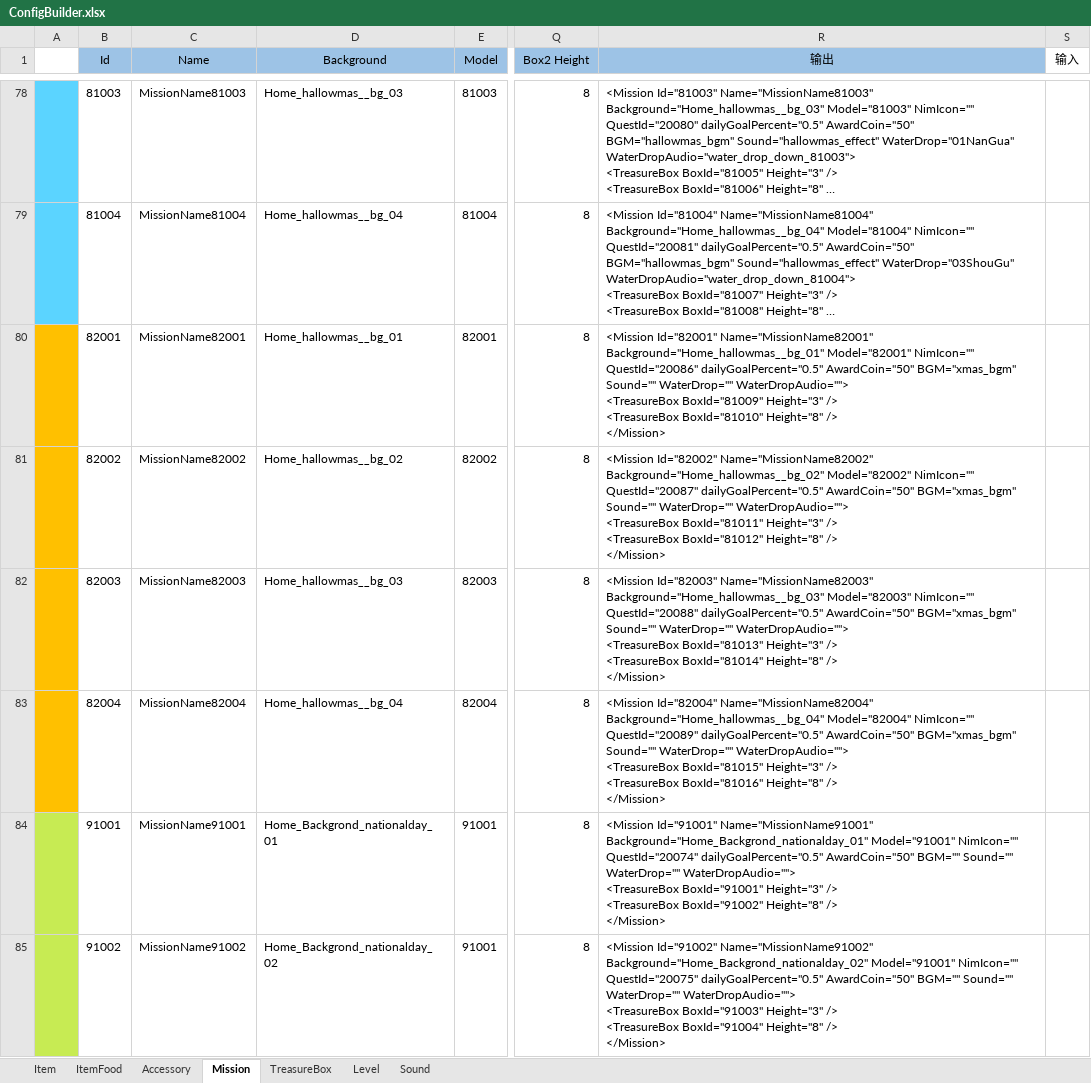
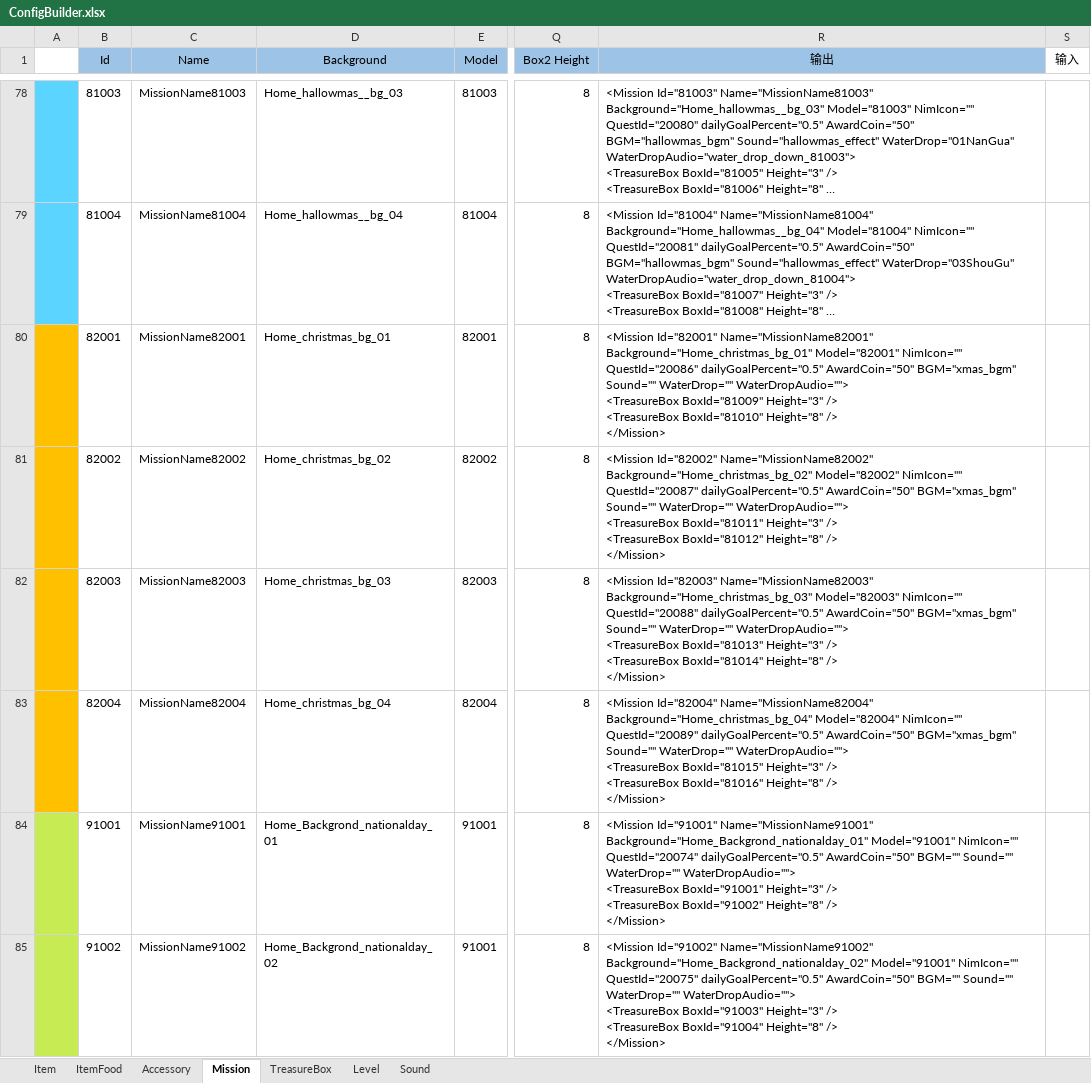
Before and after one commit to EarlyAnt/HankConfig, an Excel workbook: ConfigBuilder.xlsx, sheet Mission, drawn as a sheet; only a part is shown, gaps mark what is left out; long unchanged cells end in …; values as stored, in another font and other column widths than the file's, no borders; table styles not drawn; the diff names each change by its address in the sheet, - before the commit and + after, or states it on an @@ line.

Commit message:
1.SoundConfig.xml配置文件增加喂食页的圣诞节背景音乐，欢迎语音的数据。 2.I18N.xml配置文件增加喂食页欢迎语言的多语言配置数据。 3.PropertyConfig.xml配置文件修改5个新的食物的运营结束时间为2020年1月21日。 4.MissionConfig.xml配置文件修改，世界地图页二级菜单上的圣诞节地图的图标，主页4个关卡的背景图，主页的宝箱类型，地图开启时间为12月23日。

```diff
--- a/ConfigBuilder.xlsx (sheet Mission)
+++ b/ConfigBuilder.xlsx (sheet Mission)
-D80 (Background): Home_hallowmas__bg_01
+D80 (Background): Home_christmas_bg_01
-R80 (输出): …Id="82001" Name="MissionName82001" Background="Home_hallowmas__bg_01" Model="82001" NimIcon=""…
+R80 (输出): …Id="82001" Name="MissionName82001" Background="Home_christmas_bg_01" Model="82001" NimIcon=""…
-D81 (Background): Home_hallowmas__bg_02
+D81 (Background): Home_christmas_bg_02
-R81 (输出): …Id="82002" Name="MissionName82002" Background="Home_hallowmas__bg_02" Model="82002" NimIcon=""…
+R81 (输出): …Id="82002" Name="MissionName82002" Background="Home_christmas_bg_02" Model="82002" NimIcon=""…
-D82 (Background): Home_hallowmas__bg_03
+D82 (Background): Home_christmas_bg_03
-R82 (输出): …Id="82003" Name="MissionName82003" Background="Home_hallowmas__bg_03" Model="82003" NimIcon=""…
+R82 (输出): …Id="82003" Name="MissionName82003" Background="Home_christmas_bg_03" Model="82003" NimIcon=""…
-D83 (Background): Home_hallowmas__bg_04
+D83 (Background): Home_christmas_bg_04
-R83 (输出): …Id="82004" Name="MissionName82004" Background="Home_hallowmas__bg_04" Model="82004" NimIcon=""…
+R83 (输出): …Id="82004" Name="MissionName82004" Background="Home_christmas_bg_04" Model="82004" NimIcon=""…
```
Also changed, not shown: sheet Sound, sheet ItemFood, 国际化数据配置.xlsx, 4 other files.
